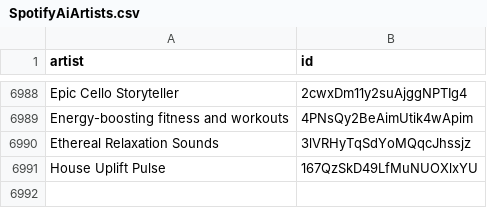
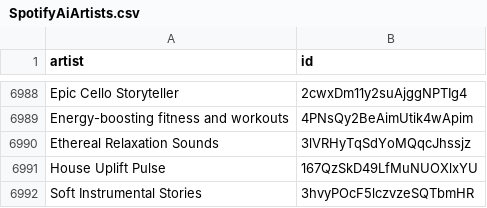
Before and after one commit to CennoxX/spotify-ai-blocker, a CSV file: SpotifyAiArtists.csv, drawn as a sheet; only a part is shown, gaps mark what is left out.

```diff
--- a/SpotifyAiArtists.csv
+++ b/SpotifyAiArtists.csv
@@ -6991 +6991,2 @@ Ethereal Relaxation Sounds,3lVRHyTqSdYoMQqcJhssjz
 House Uplift Pulse,167QzSkD49LfMuNUOXlxYU
+Soft Instrumental Stories,3hvyPOcF5lczvzeSQTbmHR
```
